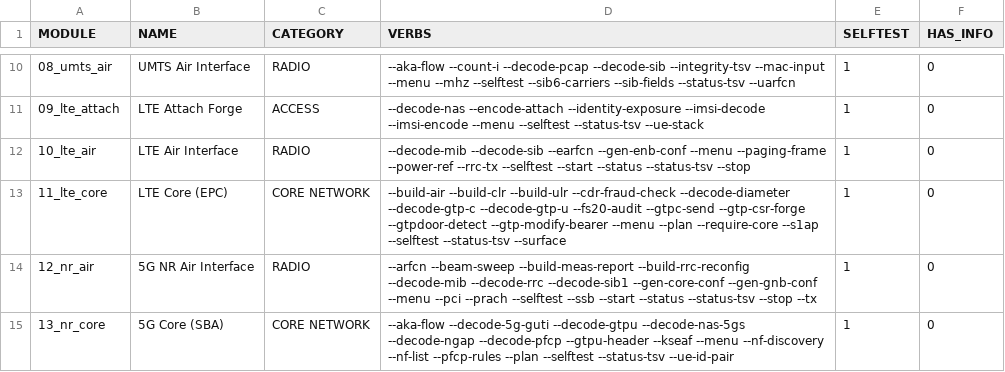
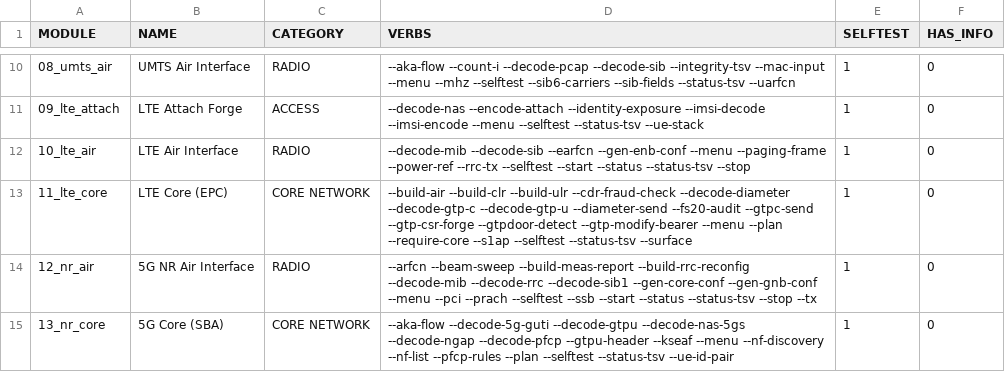
Before and after one commit to yslxotwod/IMSIsting, a TSV file: module_index.tsv, drawn as a sheet; only a part is shown, gaps mark what is left out.

Commit message:
One TCP/TLS client for Diameter and the SBI, because they are the same socket
tools/stream_assoc.py, driven by --diameter-send and --sbi-send, both armed.
The assertions that matter are the negative ones: a self-signed peer fails
against the default trust store and sends nothing, and a TLS connection that
verified nobody says so in the report rather than passing quietly.  --sbi-send
carries HTTP/2 frames and does not make them, which it states.

```diff
--- a/module_index.tsv
+++ b/module_index.tsv
@@ -12,3 +12,3 @@ MODULE	NAME	CATEGORY	VERBS	SELFTEST	HAS_INFO
 10_lte_air	LTE Air Interface	RADIO	--decode-mib --decode-sib --earfcn --gen-enb-conf --menu --paging-frame --power-ref --rrc-tx --selftest --start --status --status-tsv --stop 	1	0
-11_lte_core	LTE Core (EPC)	CORE NETWORK	--build-air --build-clr --build-ulr --cdr-fraud-check --decode-diameter --decode-gtp-c --decode-gtp-u --fs20-audit --gtpc-send --gtp-csr-forge --gtpdoor-detect --gtp-modify-bearer --menu --plan --require-core --s1ap --selftest --status-tsv --surface 	1	0
+11_lte_core	LTE Core (EPC)	CORE NETWORK	--build-air --build-clr --build-ulr --cdr-fraud-check --decode-diameter --decode-gtp-c --decode-gtp-u --diameter-send --fs20-audit --gtpc-send --gtp-csr-forge --gtpdoor-detect --gtp-modify-bearer --menu --plan --require-core --s1ap --selftest --status-tsv --surface 	1	0
 12_nr_air	5G NR Air Interface	RADIO	--arfcn --beam-sweep --build-meas-report --build-rrc-reconfig --decode-mib --decode-rrc --decode-sib1 --gen-core-conf --gen-gnb-conf --menu --pci --prach --selftest --ssb --start --status --status-tsv --stop --tx 	1	0
```
Also changed, not shown: 7 other files.
